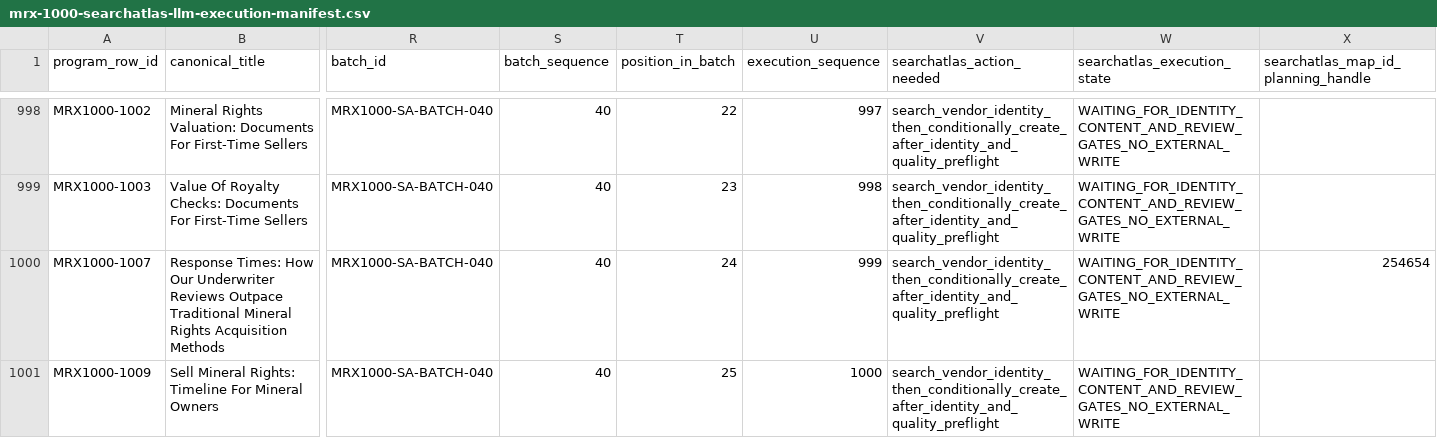
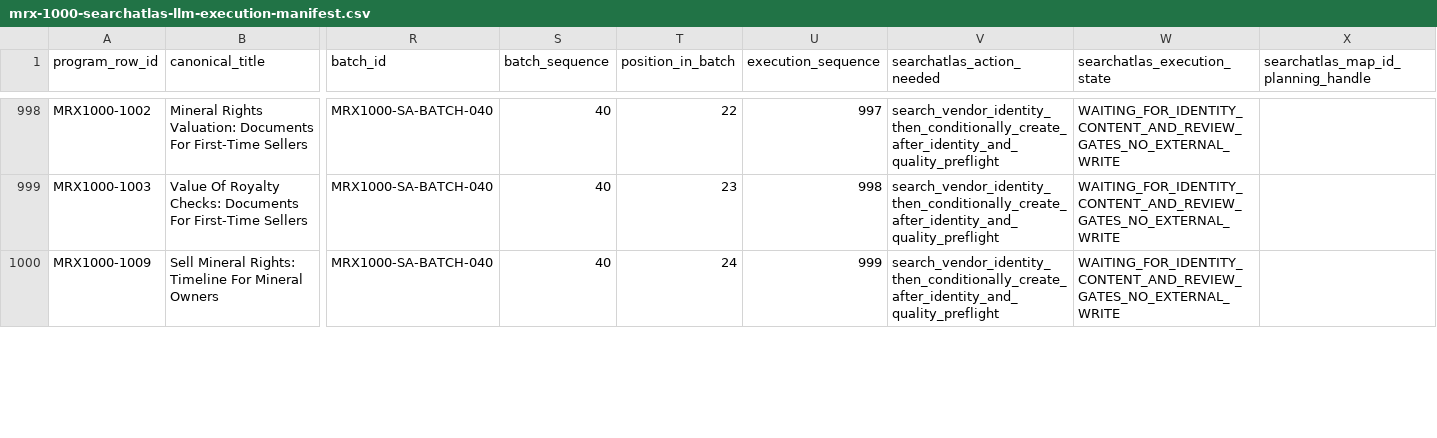
Before and after one commit to underwriter-MXC/mrx, a CSV file: config/mrx-1000-searchatlas-llm-execution-manifest.csv, drawn as a sheet; only a part is shown, gaps mark what is left out; removed rows and columns are numbered as before the commit, all else as after; rows hold the shown columns only; the diff covers the shown part only; the diff names each change by its address in the sheet, - before the commit and + after, or states it on an @@ line.

Commit message:
feat(content): publish MRX1000 article 155

```diff
--- a/config/mrx-1000-searchatlas-llm-execution-manifest.csv
+++ b/config/mrx-1000-searchatlas-llm-execution-manifest.csv
-row 1000: MRX1000-1007 | Response Times: How Our Underwriter Reviews Outpace Traditional Mineral Rights Acquisition Methods | MRX1000-SA-BATCH-040 | 40 | 24 | 999 | search_vendor_identity_then_conditionally_create_after_identity_and_quality_preflight | WAITING_FOR_IDENTITY_CONTENT_AND_REVIEW_GATES_NO_EXTERNAL_WRITE | 254654
-T1000 (position_in_batch): 25
+T1000 (position_in_batch): 24
-U1000 (execution_sequence): 1000
+U1000 (execution_sequence): 999
```
Also changed, not shown: 1 added row and 19 edited cells elsewhere in this file, 22 other files.
